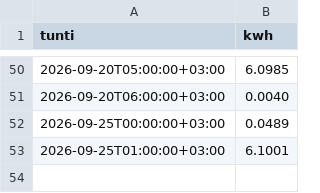
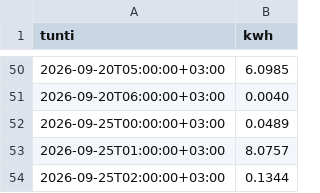
Before and after one commit to Zeikki96/GO-E, a CSV file: tuntikohtainen.csv, drawn as a sheet; only a part is shown, gaps mark what is left out.

```diff
--- a/tuntikohtainen.csv
+++ b/tuntikohtainen.csv
@@ -52,2 +52,3 @@ tunti,kwh
 2026-09-25T00:00:00+03:00,0.0489
-2026-09-25T01:00:00+03:00,6.1001
+2026-09-25T01:00:00+03:00,8.0757
+2026-09-25T02:00:00+03:00,0.1344
```
Also changed, not shown: goe_log.csv, kustannukset.csv, 2 other files.
